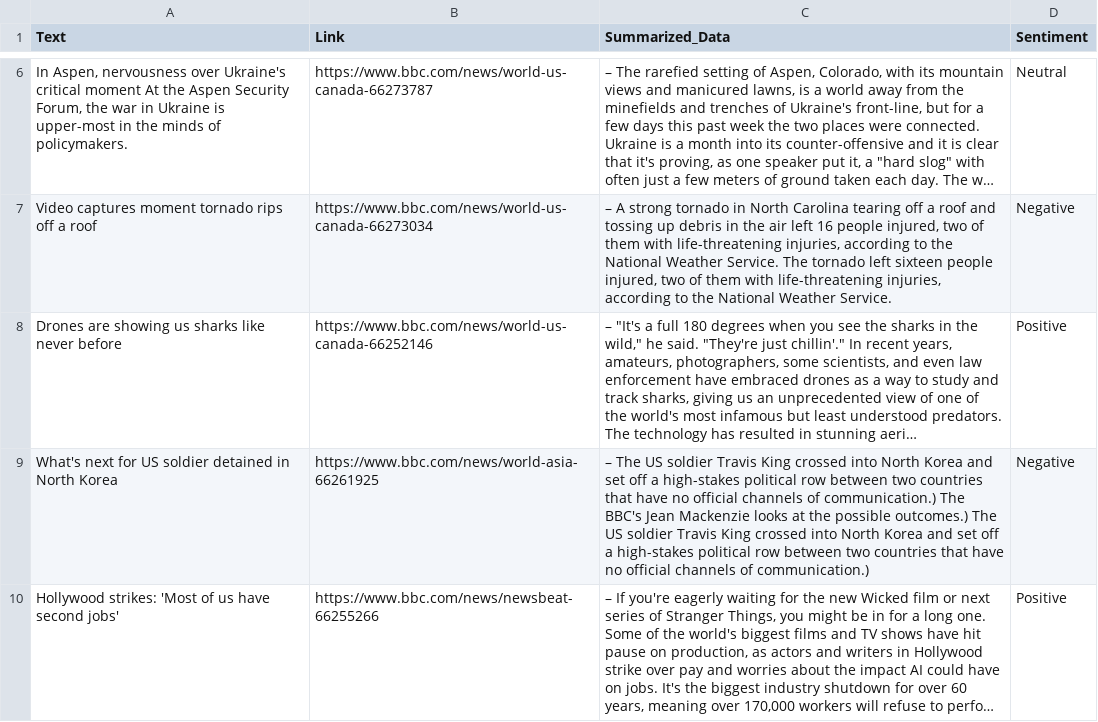
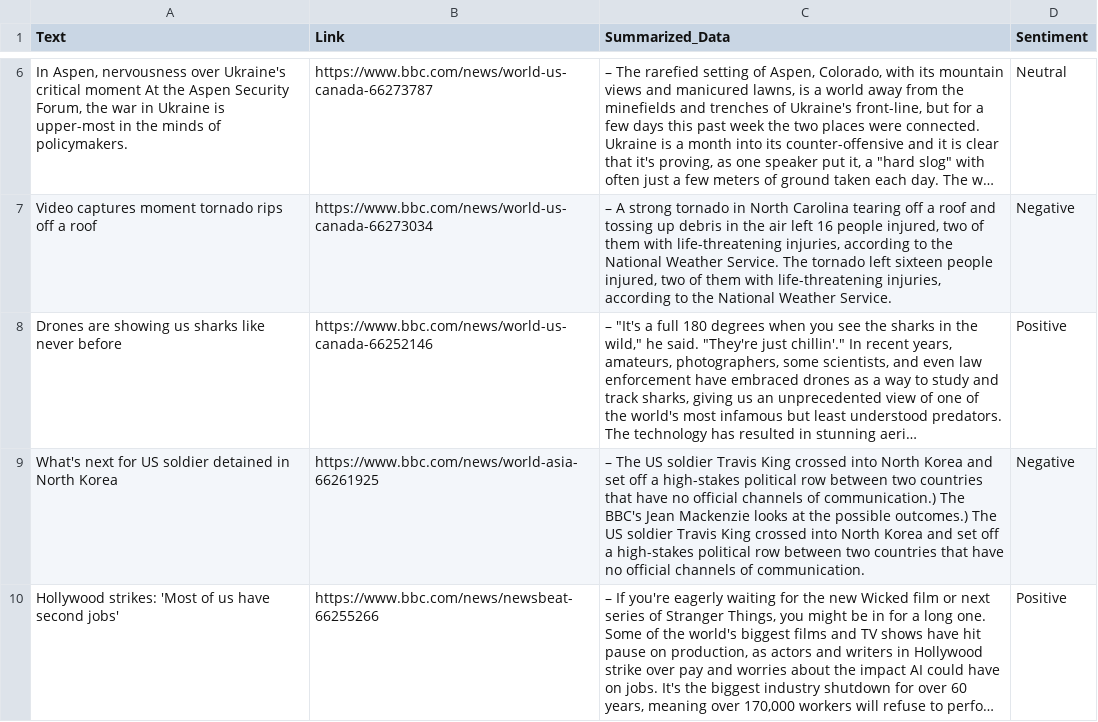
Before and after one commit to s-hreyas22/webscrapping.github.io, a CSV file: output.csv, drawn as a sheet; only a part is shown, gaps mark what is left out; long unchanged cells end in …; the diff covers the shown part only; the diff names each change by its address in the sheet, - before the commit and + after, or states it on an @@ line.

```diff
--- a/output.csv
+++ b/output.csv
-C9 (Summarized_Data): …channels of communication.)
+C9 (Summarized_Data): …channels of communication.
```
Also changed, not shown: 1 added row, 1 removed row and 1 edited cell elsewhere in this file.
